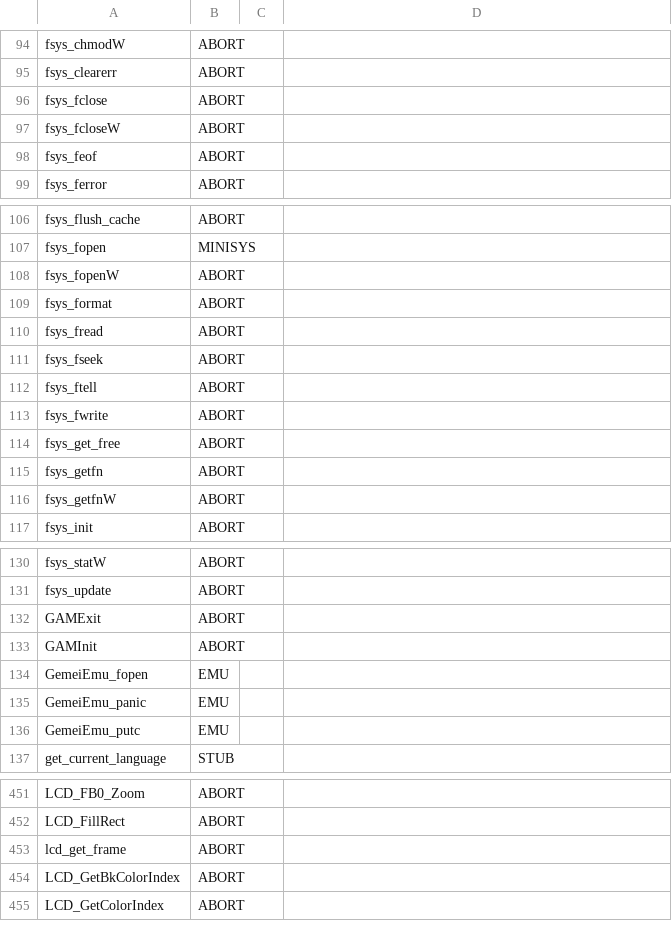
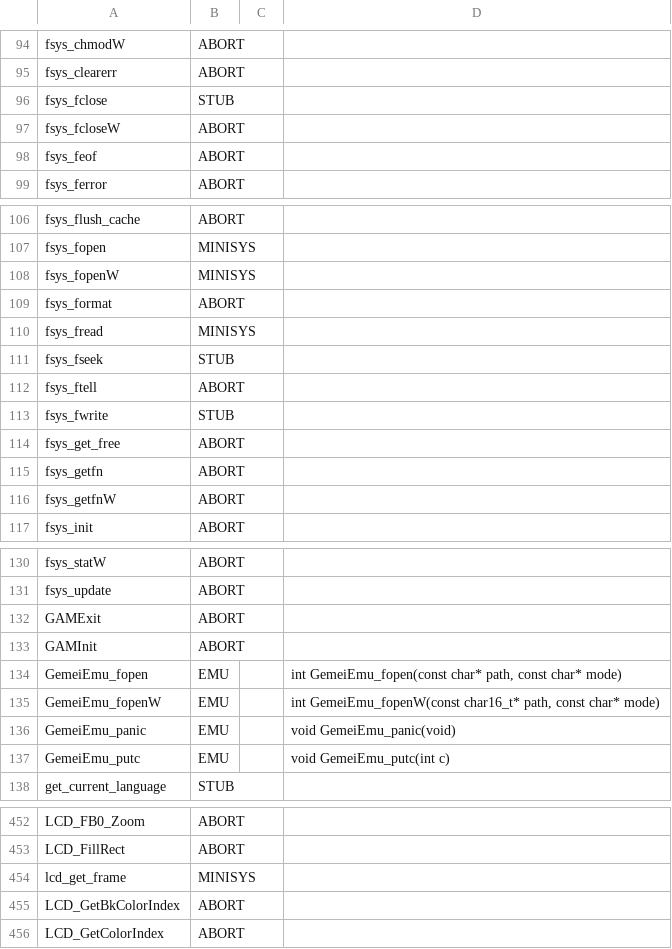
Before and after one commit to minexew/GA330-libretro, a CSV file: api.csv, drawn as a sheet; only a part is shown, gaps mark what is left out; addresses are those after the commit; the diff names each change by its address in the sheet, - before the commit and + after, or states it on an @@ line.

```diff
--- a/api.csv
+++ b/api.csv
-B96: ABORT
+B96: STUB
-B108: ABORT
+B108: MINISYS
-B110: ABORT
+B110: MINISYS
-B111: ABORT
+B111: STUB
-B113: ABORT
+B113: STUB
-D134: (empty)
+D134: int GemeiEmu_fopen(const char* path, const char* mode)
+row 135: GemeiEmu_fopenW | EMU |  | int GemeiEmu_fopenW(const char16_t* path, const char* mode)
-D136: (empty)
+D136: void GemeiEmu_panic(void)
-D137: (empty)
+D137: void GemeiEmu_putc(int c)
-B454: ABORT
+B454: MINISYS
```
Also changed, not shown: 12 other files.
